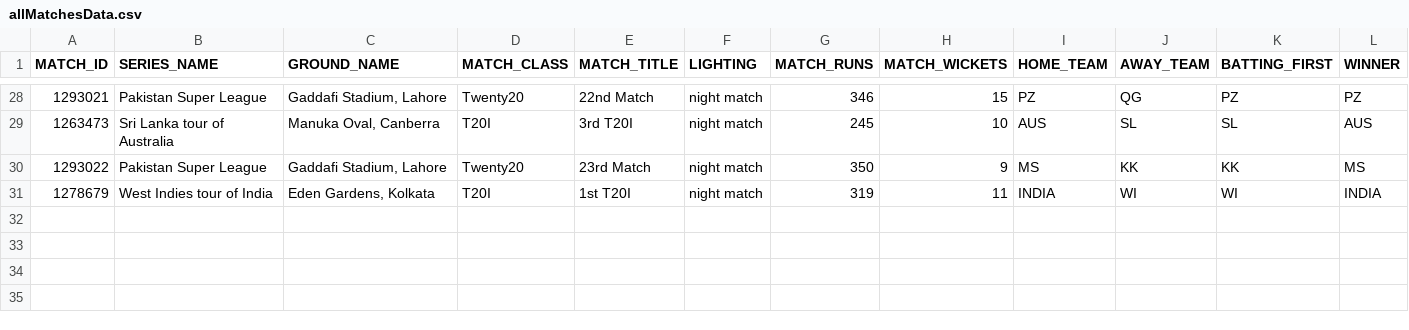
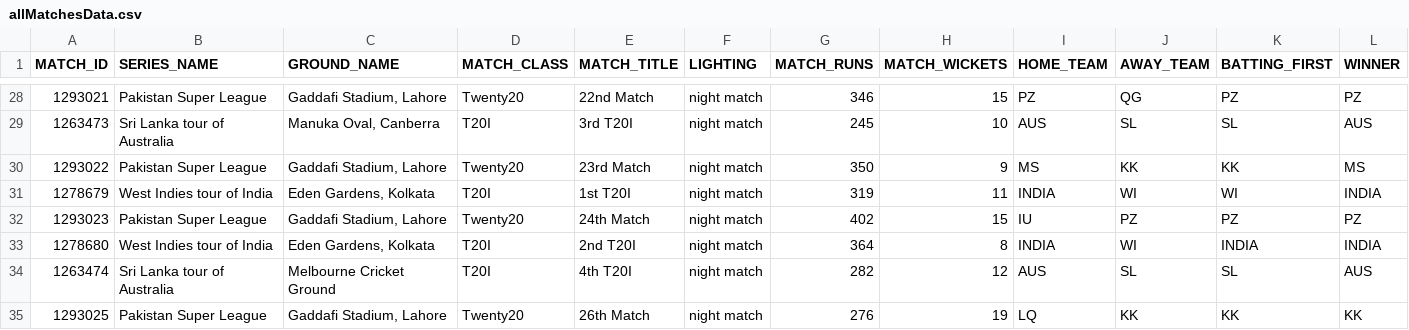
Before and after one commit to Vedvund/Cricket-Predections, a CSV file: reports/allMatchesData.csv, drawn as a sheet; only a part is shown, gaps mark what is left out; rows hold the shown columns only; the diff names each change by its address in the sheet, - before the commit and + after, or states it on an @@ line.

Commit message:
Updated reports.... added VS_TEAM to the report.... need to check

```diff
--- a/reports/allMatchesData.csv
+++ b/reports/allMatchesData.csv
+row 32: 1293023 | Pakistan Super League | Gaddafi Stadium, Lahore | Twenty20 | 24th Match | night match | 402 | 15 | IU | PZ | PZ | PZ
+row 33: 1278680 | West Indies tour of India | Eden Gardens, Kolkata | T20I | 2nd T20I | night match | 364 | 8 | INDIA | WI | INDIA | INDIA
+row 34: 1263474 | Sri Lanka tour of Australia | Melbourne Cricket Ground | T20I | 4th T20I | night match | 282 | 12 | AUS | SL | SL | AUS
+row 35: 1293025 | Pakistan Super League | Gaddafi Stadium, Lahore | Twenty20 | 26th Match | night match | 276 | 19 | LQ | KK | KK | KK
```
Also changed, not shown: reports/results/1278676.csv, reports/results/1278677.csv, 34 other files.
